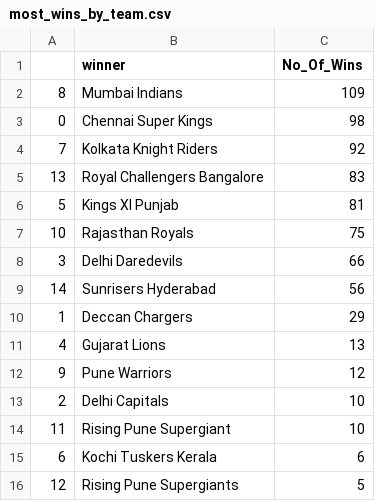
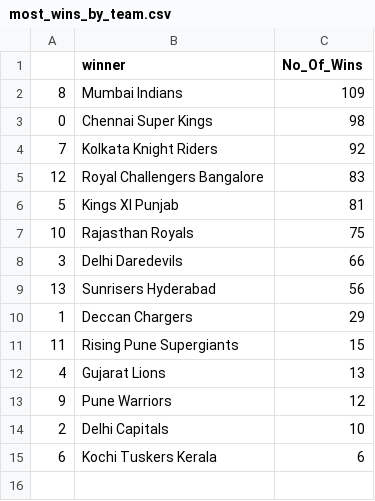
Before and after one commit to venkatesh-jacke/SBSPS-Challenge-5230-Super-Predictor-of-Indian-Premier-League-IPL-, a CSV file: output/most_wins_by_team.csv, drawn as a sheet.

```diff
--- a/output/most_wins_by_team.csv
+++ b/output/most_wins_by_team.csv
@@ -4,3 +4,3 @@
 7,Kolkata Knight Riders,92
-13,Royal Challengers Bangalore,83
+12,Royal Challengers Bangalore,83
 5,Kings XI Punjab,81
@@ -8,4 +8,5 @@
 3,Delhi Daredevils,66
-14,Sunrisers Hyderabad,56
+13,Sunrisers Hyderabad,56
 1,Deccan Chargers,29
+11,Rising Pune Supergiants,15
 4,Gujarat Lions,13
@@ -13,4 +14,2 @@
 2,Delhi Capitals,10
-11,Rising Pune Supergiant,10
 6,Kochi Tuskers Kerala,6
-12,Rising Pune Supergiants,5
```
Also changed, not shown: 6 other files.
